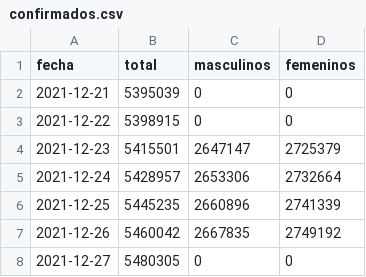
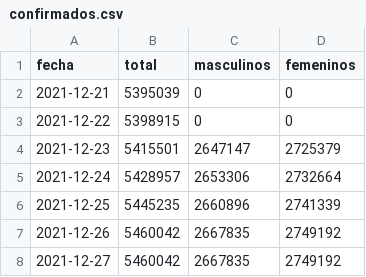
Before and after one commit to manucabral/Codavi, a CSV file: reportes/confirmados.csv, drawn as a sheet.

Commit message:
Revert "Reporte manual (dataset no actualizado)"
This reverts commit 16b8ceefda966de88eec8636ef354fd3403c8fd2.

```diff
--- a/reportes/confirmados.csv
+++ b/reportes/confirmados.csv
@@ -7,2 +7,2 @@ fecha,total,masculinos,femeninos
 2021-12-26,5460042,2667835,2749192
-2021-12-27,5480305,0,0
+2021-12-27,5460042,2667835,2749192
```
Also changed, not shown: 2 other files.
